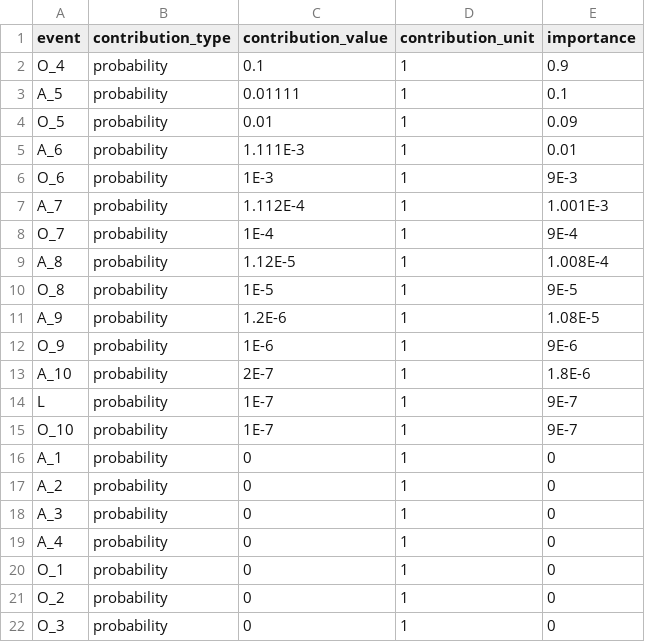
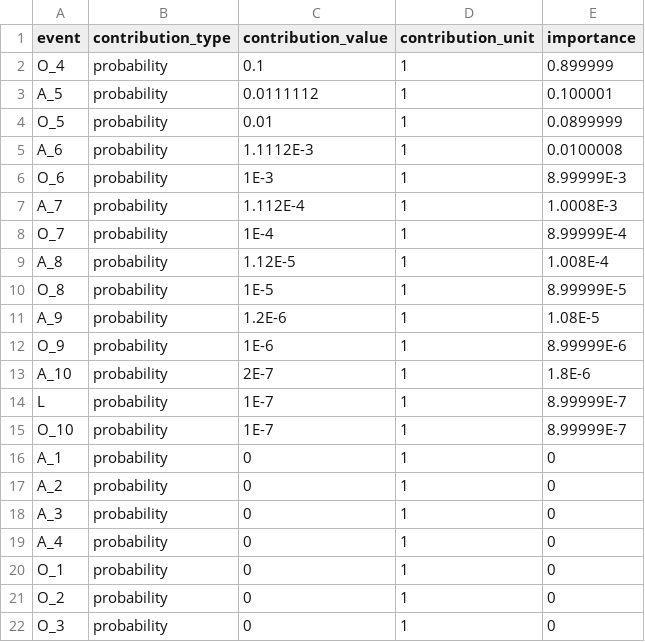
Before and after one commit to yawnoc/sfta, a TSV file: demos/staircase.txt.out/contributions/OR_4.tsv, drawn as a sheet.

```diff
--- a/demos/staircase.txt.out/contributions/OR_4.tsv
+++ b/demos/staircase.txt.out/contributions/OR_4.tsv
@@ -1,16 +1,16 @@
 event	contribution_type	contribution_value	contribution_unit	importance
-O_4	probability	0.1	1	0.9
-A_5	probability	0.01111	1	0.1
-O_5	probability	0.01	1	0.09
-A_6	probability	1.111E-3	1	0.01
-O_6	probability	1E-3	1	9E-3
-A_7	probability	1.112E-4	1	1.001E-3
-O_7	probability	1E-4	1	9E-4
+O_4	probability	0.1	1	0.899999
+A_5	probability	0.0111112	1	0.100001
+O_5	probability	0.01	1	0.0899999
+A_6	probability	1.1112E-3	1	0.0100008
+O_6	probability	1E-3	1	8.99999E-3
+A_7	probability	1.112E-4	1	1.0008E-3
+O_7	probability	1E-4	1	8.99999E-4
 A_8	probability	1.12E-5	1	1.008E-4
-O_8	probability	1E-5	1	9E-5
+O_8	probability	1E-5	1	8.99999E-5
 A_9	probability	1.2E-6	1	1.08E-5
-O_9	probability	1E-6	1	9E-6
+O_9	probability	1E-6	1	8.99999E-6
 A_10	probability	2E-7	1	1.8E-6
-L	probability	1E-7	1	9E-7
-O_10	probability	1E-7	1	9E-7
+L	probability	1E-7	1	8.99999E-7
+O_10	probability	1E-7	1	8.99999E-7
 A_1	probability	0	1	0
```
Also changed, not shown: demos/staircase.txt.out/contributions/AND_1.tsv, demos/staircase.txt.out/contributions/AND_4.tsv, 18 other files.
